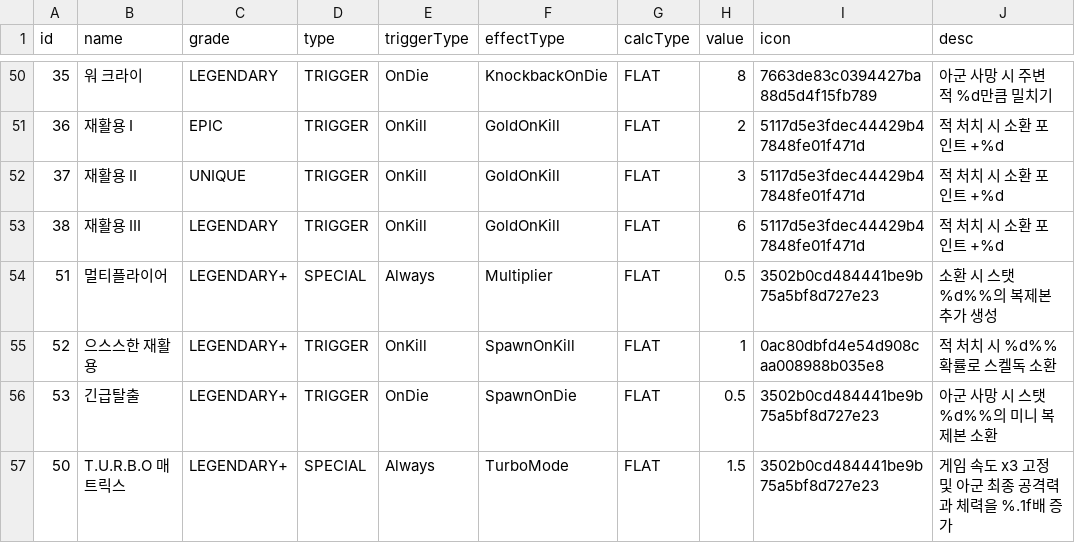
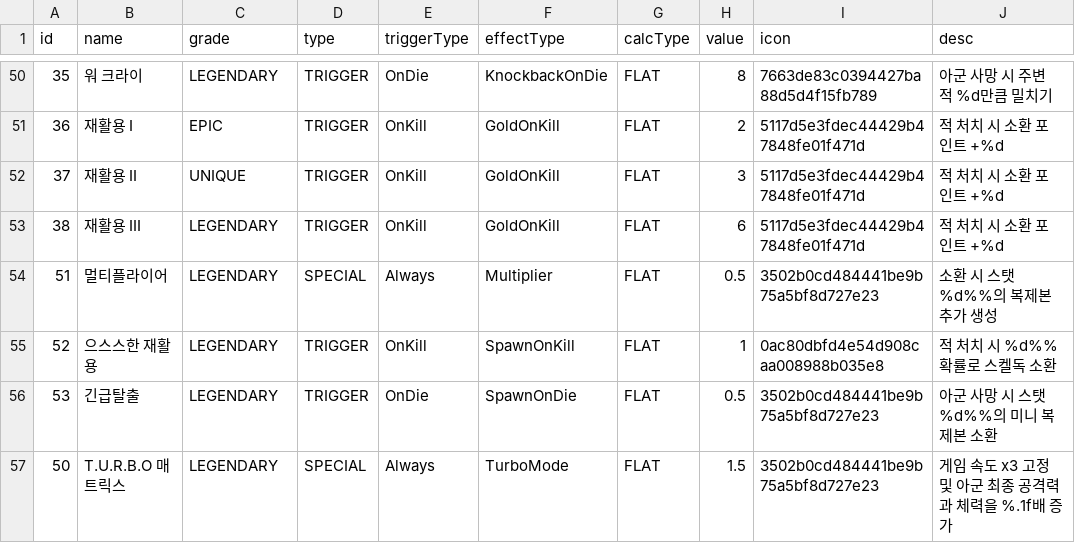
Before and after one commit to browniesss/MapleWorlds, a CSV file: RootDesk/MyDesk/Matrix/DataSets/MatrixAugment.csv, drawn as a sheet; only a part is shown, gaps mark what is left out.

```diff
--- a/RootDesk/MyDesk/Matrix/DataSets/MatrixAugment.csv
+++ b/RootDesk/MyDesk/Matrix/DataSets/MatrixAugment.csv
@@ -53,5 +53,5 @@
 38,재활용 III,LEGENDARY,TRIGGER,OnKill,GoldOnKill,FLAT,6,5117d5e3fdec44429b47848fe01f471d,적 처치 시 소환 포인트 +%d
-51,멀티플라이어,LEGENDARY+,SPECIAL,Always,Multiplier,FLAT,0.5,3502b0cd484441be9b75a5bf8d727e23,소환 시 스탯 %d%%의 복제본 추가 생성
-52,으스스한 재활용,LEGENDARY+,TRIGGER,OnKill,SpawnOnKill,FLAT,1,0ac80dbfd4e54d908caa008988b035e8,적 처치 시 %d%% 확률로 스켈독 소환
-53,긴급탈출,LEGENDARY+,TRIGGER,OnDie,SpawnOnDie,FLAT,0.5,3502b0cd484441be9b75a5bf8d727e23,아군 사망 시 스탯 %d%%의 미니 복제본 소환
-50,T.U.R.B.O 매트릭스,LEGENDARY+,SPECIAL,Always,TurboMode,FLAT,1.5,3502b0cd484441be9b75a5bf8d727e23,게임 속도 x3 고정 및 아군 최종 공격력과 체력을 %.1f배 증가
+51,멀티플라이어,LEGENDARY,SPECIAL,Always,Multiplier,FLAT,0.5,3502b0cd484441be9b75a5bf8d727e23,소환 시 스탯 %d%%의 복제본 추가 생성
+52,으스스한 재활용,LEGENDARY,TRIGGER,OnKill,SpawnOnKill,FLAT,1,0ac80dbfd4e54d908caa008988b035e8,적 처치 시 %d%% 확률로 스켈독 소환
+53,긴급탈출,LEGENDARY,TRIGGER,OnDie,SpawnOnDie,FLAT,0.5,3502b0cd484441be9b75a5bf8d727e23,아군 사망 시 스탯 %d%%의 미니 복제본 소환
+50,T.U.R.B.O 매트릭스,LEGENDARY,SPECIAL,Always,TurboMode,FLAT,1.5,3502b0cd484441be9b75a5bf8d727e23,게임 속도 x3 고정 및 아군 최종 공격력과 체력을 %.1f배 증가
```
Also changed, not shown: RootDesk/MyDesk/Matrix/DataSets/MatrixModeDataSet.csv, 3 other files.
